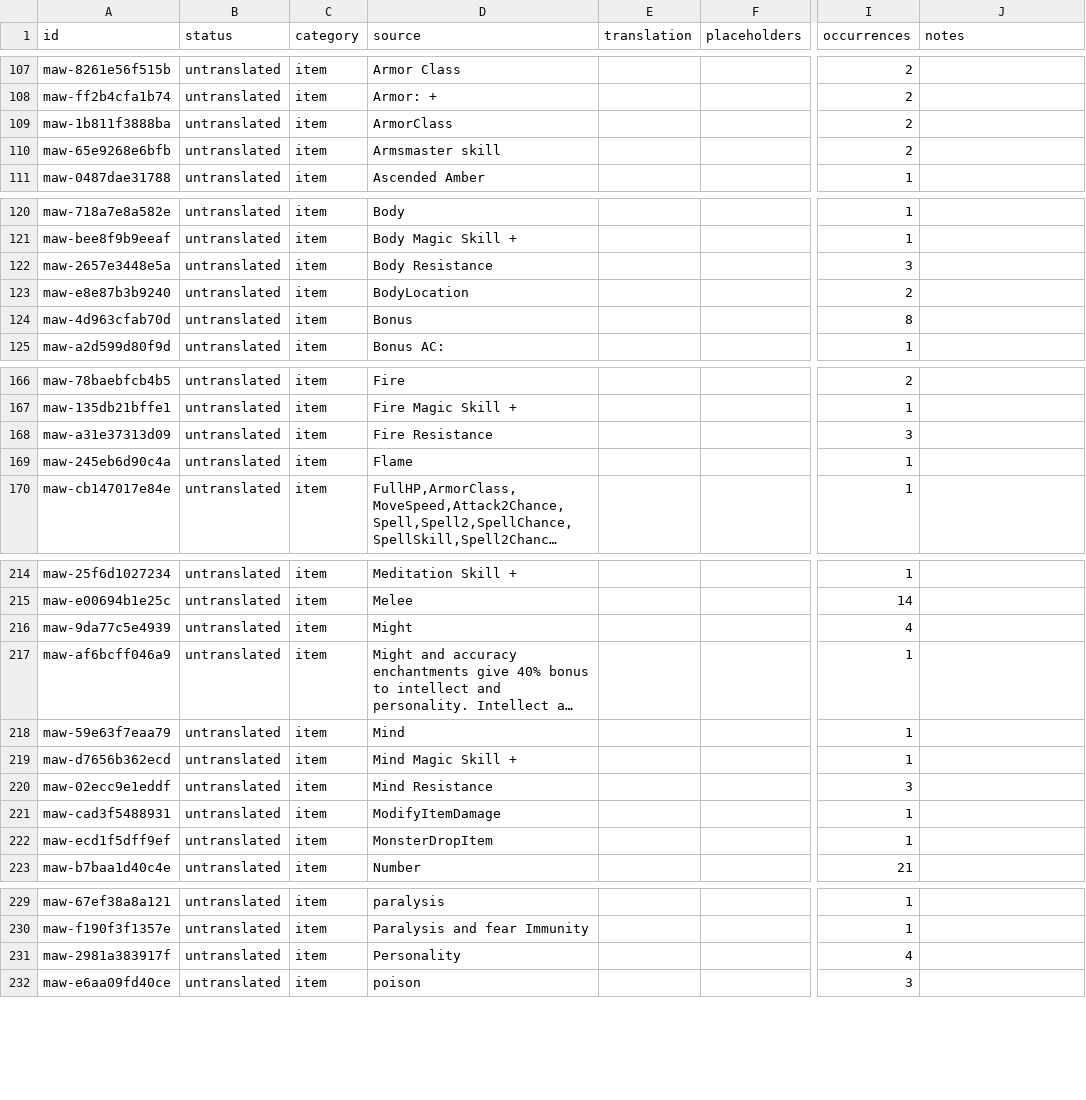
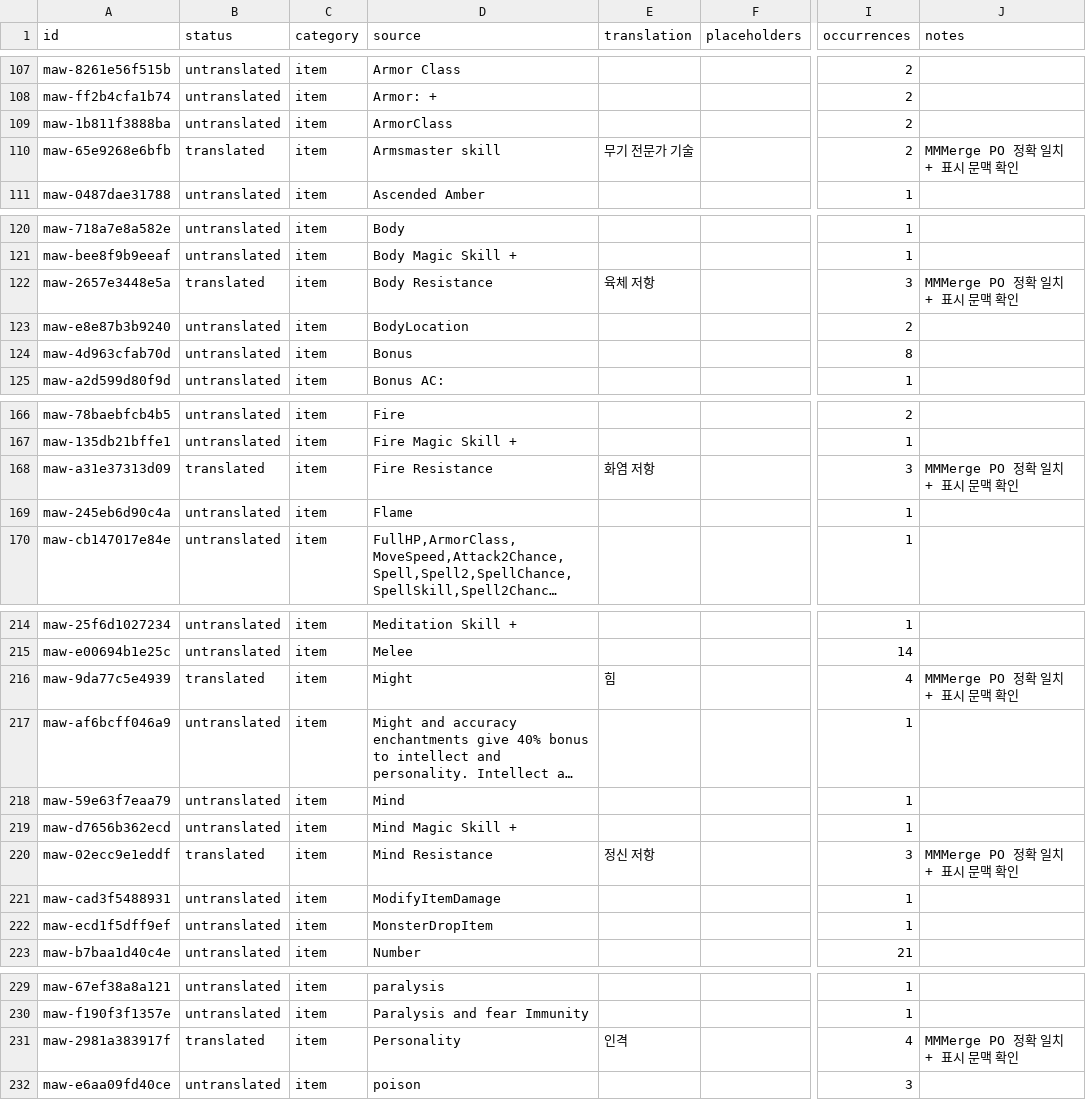
Before and after one commit to munument1/-KR-Maw-Mod-MMMerge, a TSV file: localization/catalog.tsv, drawn as a sheet; only a part is shown, gaps mark what is left out; long unchanged cells end in …; the diff covers the shown part only; the diff names each change by its address in the sheet, - before the commit and + after, or states it on an @@ line.

```diff
--- a/localization/catalog.tsv
+++ b/localization/catalog.tsv
-B110 (status): untranslated
+B110 (status): translated
-E110 (translation): (empty)
+E110 (translation): 무기 전문가 기술
-J110 (notes): (empty)
+J110 (notes): MMMerge PO 정확 일치 + 표시 문맥 확인
-B122 (status): untranslated
+B122 (status): translated
-E122 (translation): (empty)
+E122 (translation): 육체 저항
-J122 (notes): (empty)
+J122 (notes): MMMerge PO 정확 일치 + 표시 문맥 확인
-B168 (status): untranslated
+B168 (status): translated
-E168 (translation): (empty)
+E168 (translation): 화염 저항
-J168 (notes): (empty)
+J168 (notes): MMMerge PO 정확 일치 + 표시 문맥 확인
-B216 (status): untranslated
+B216 (status): translated
-E216 (translation): (empty)
+E216 (translation): 힘
-J216 (notes): (empty)
+J216 (notes): MMMerge PO 정확 일치 + 표시 문맥 확인
-B220 (status): untranslated
+B220 (status): translated
-E220 (translation): (empty)
+E220 (translation): 정신 저항
-J220 (notes): (empty)
+J220 (notes): MMMerge PO 정확 일치 + 표시 문맥 확인
-B231 (status): untranslated
+B231 (status): translated
-E231 (translation): (empty)
+E231 (translation): 인격
-J231 (notes): (empty)
+J231 (notes): MMMerge PO 정확 일치 + 표시 문맥 확인
```
Also changed, not shown: 54 edited cells elsewhere in this file, 9 other files.
